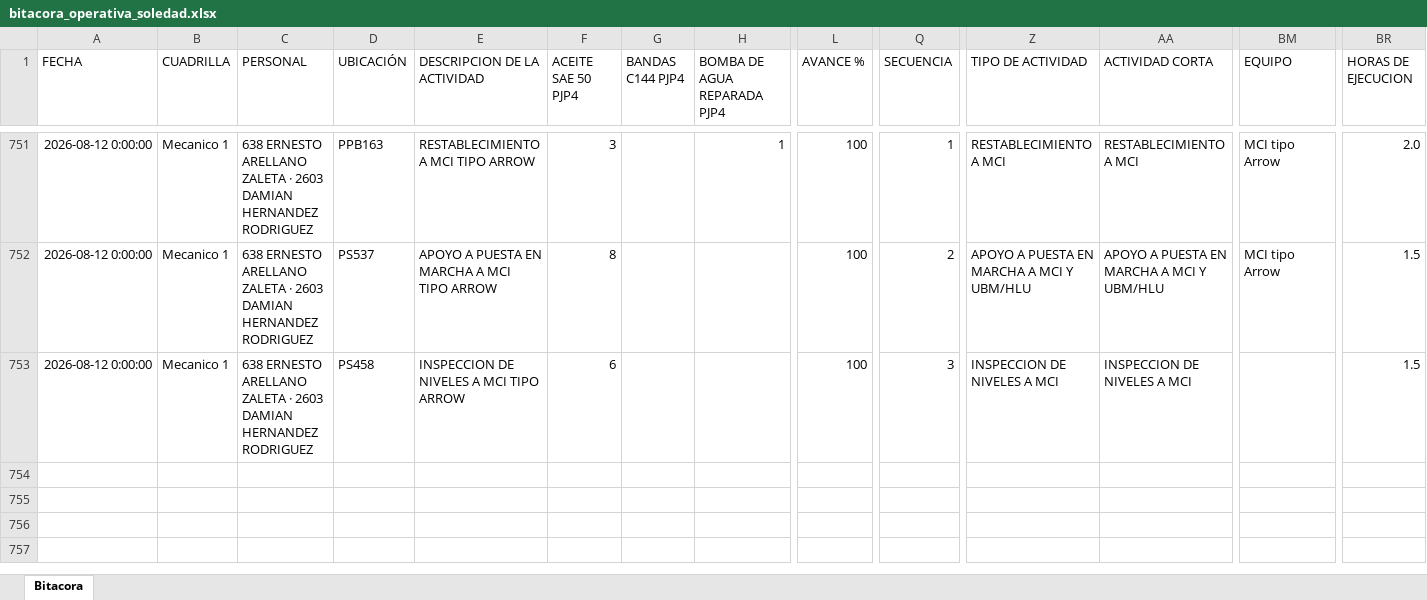
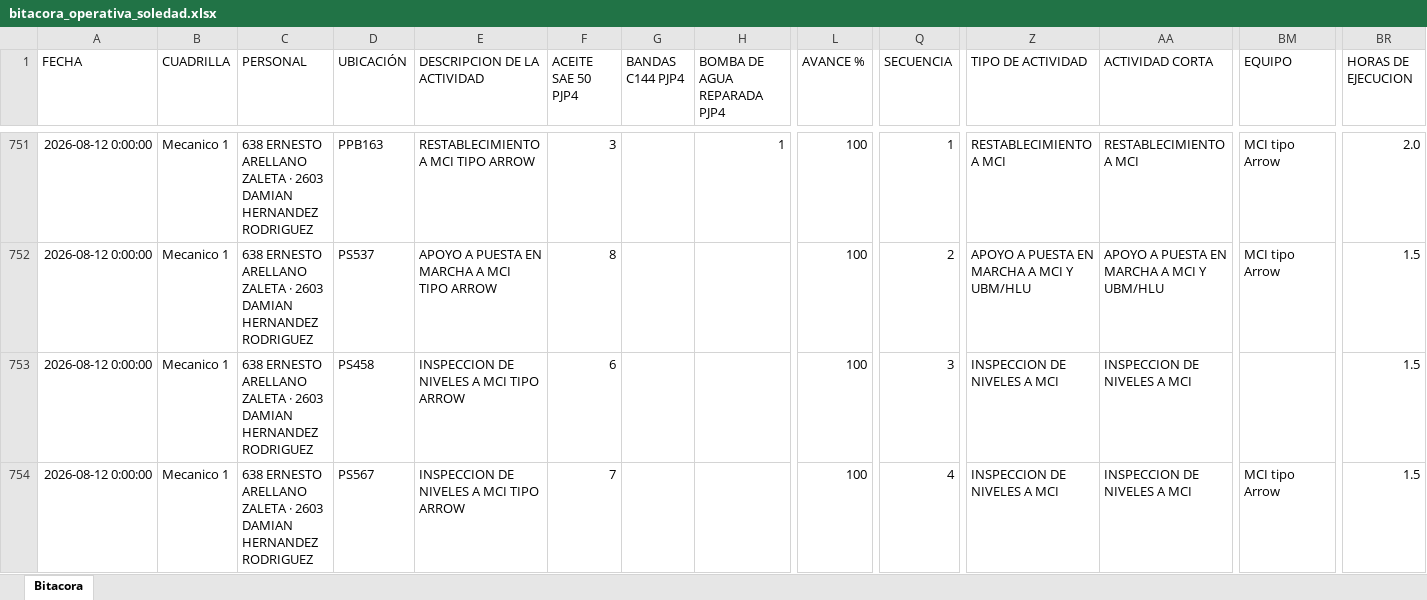
Before and after one commit to Hectorisaac-cloud/soledad-app, an Excel workbook: database/bitacora_operativa_soledad.xlsx, sheet Bitacora, drawn as a sheet; only a part is shown, gaps mark what is left out; values as stored, in another font and other column widths than the file's, no borders; rows hold the shown columns only; the diff names each change by its address in the sheet, - before the commit and + after, or states it on an @@ line.

Commit message:
Respaldo operativo Soledad
Registro de actividad en bitácora. Registros: 753.

```diff
--- a/database/bitacora_operativa_soledad.xlsx (sheet Bitacora)
+++ b/database/bitacora_operativa_soledad.xlsx (sheet Bitacora)
+row 754: 2026-08-12 0:00:00 | Mecanico 1 | 638 ERNESTO ARELLANO ZALETA · 2603 DAMIAN HERNANDEZ RODRIGUEZ | PS567 | INSPECCION DE NIVELES A MCI TIPO ARROW | 7 |  |  | 100 | 4 | INSPECCION DE NIVELES A MCI | INSPECCION DE NIVELES A MCI | MCI tipo Arrow | 1.5
```
Also changed, not shown: 1 other file.
